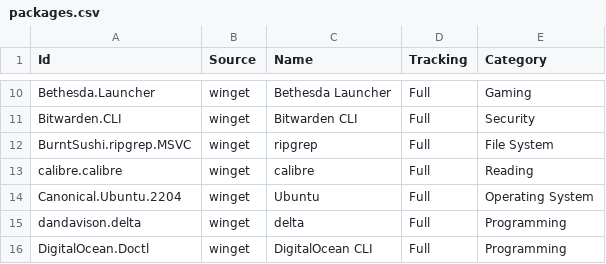
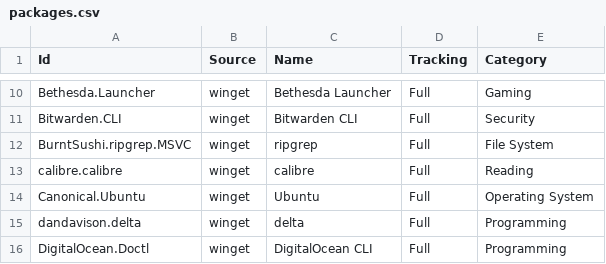
Before and after one commit to lancra/dotfiles, a CSV file: .config/winget/packages.csv, drawn as a sheet; only a part is shown, gaps mark what is left out.

Commit message:
winget: update ubuntu id

```diff
--- a/.config/winget/packages.csv
+++ b/.config/winget/packages.csv
@@ -13,3 +13,3 @@ BurntSushi.ripgrep.MSVC,winget,ripgrep,Full,File System
 calibre.calibre,winget,calibre,Full,Reading
-Canonical.Ubuntu.2204,winget,Ubuntu,Full,Operating System
+Canonical.Ubuntu,winget,Ubuntu,Full,Operating System
 dandavison.delta,winget,delta,Full,Programming
```
